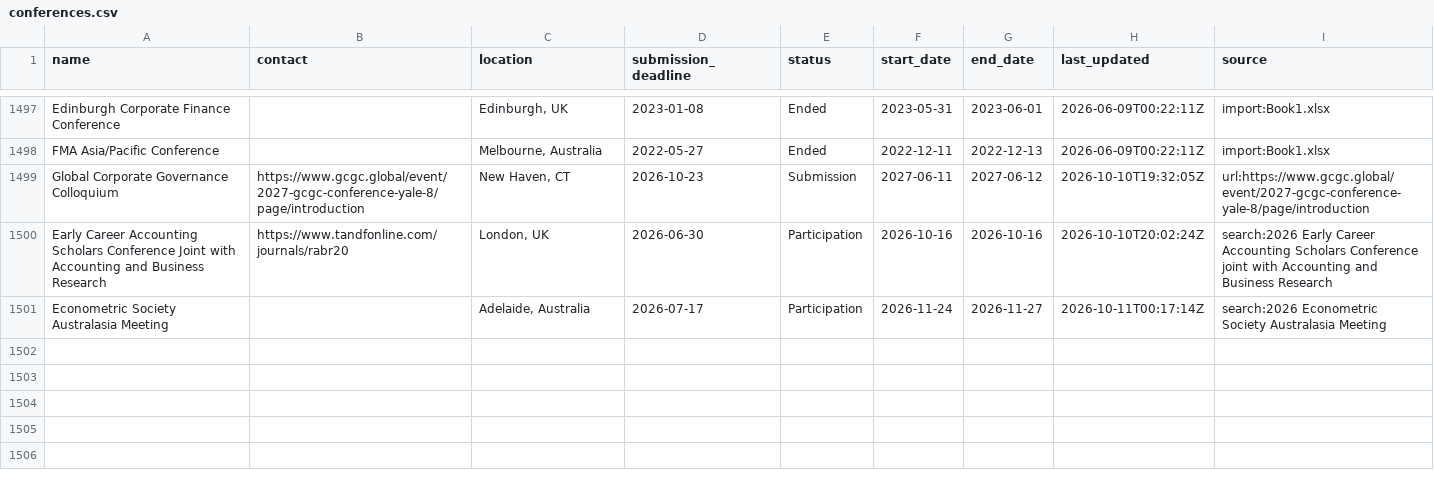
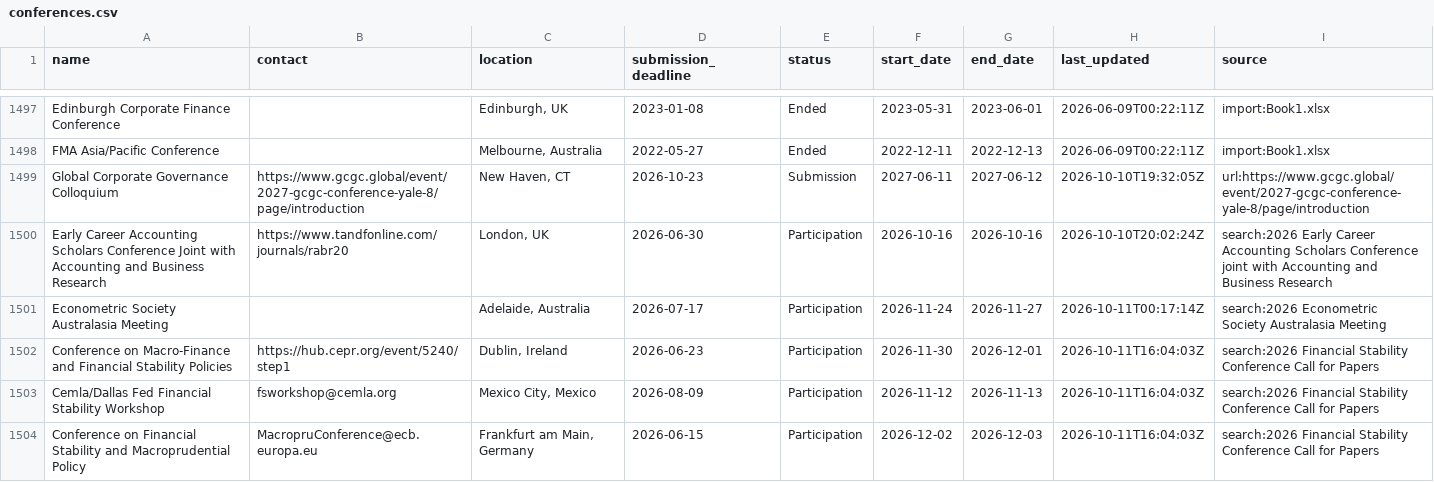
Before and after one commit to theaccountant-ab/Conference-Tracker, a CSV file: conferences.csv, drawn as a sheet; only a part is shown, gaps mark what is left out; the diff covers the shown part only.

```diff
--- a/conferences.csv
+++ b/conferences.csv
@@ -1504 +1504,4 @@ Early Career Accounting Scholars Conference Joint with Accounting and Business R
 Econometric Society Australasia Meeting,,"Adelaide, Australia",2026-07-17,Participation,2026-11-24,2026-11-27,2026-10-11T00:17:14Z,search:2026 Econometric Society Australasia Meeting
+Conference on Macro-Finance and Financial Stability Policies,https://hub.cepr.org/event/5240/step1,"Dublin, Ireland",2026-06-23,Participation,2026-11-30,2026-12-01,2026-10-11T16:04:03Z,search:2026 Financial Stability Conference Call for Papers
+Cemla/Dallas Fed Financial Stability Workshop,fsworkshop@cemla.org,"Mexico City, Mexico",2026-08-09,Participation,2026-11-12,2026-11-13,2026-10-11T16:04:03Z,search:2026 Financial Stability Conference Call for Papers
+Conference on Financial Stability and Macroprudential Policy,MacropruConference@ecb.europa.eu,"Frankfurt am Main, Germany",2026-06-15,Participation,2026-12-02,2026-12-03,2026-10-11T16:04:03Z,search:2026 Financial Stability Conference Call for Papers
```
Also changed, not shown: 2 added rows and 15 edited cells elsewhere in this file, search_state.csv, 1 other file.
